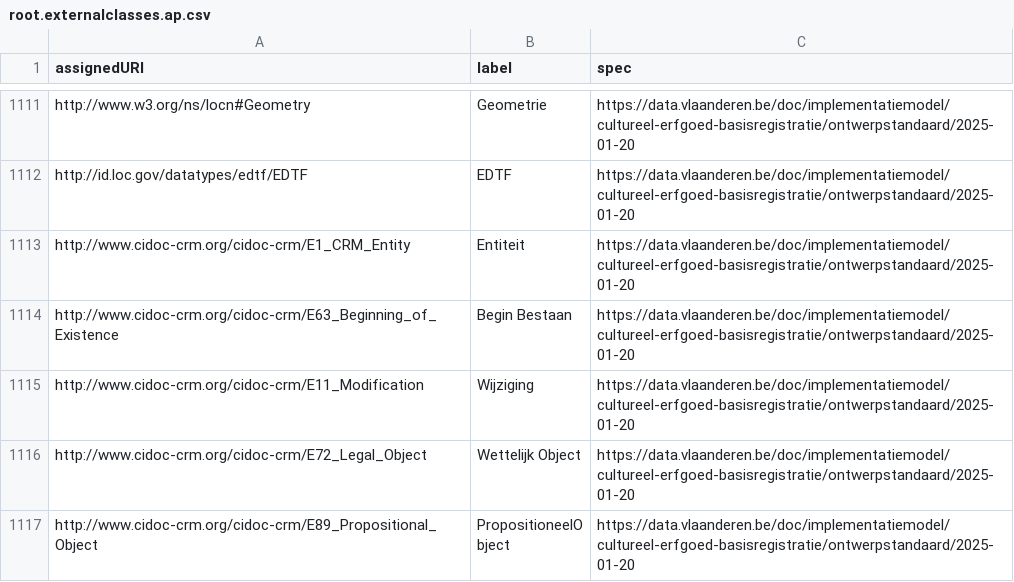
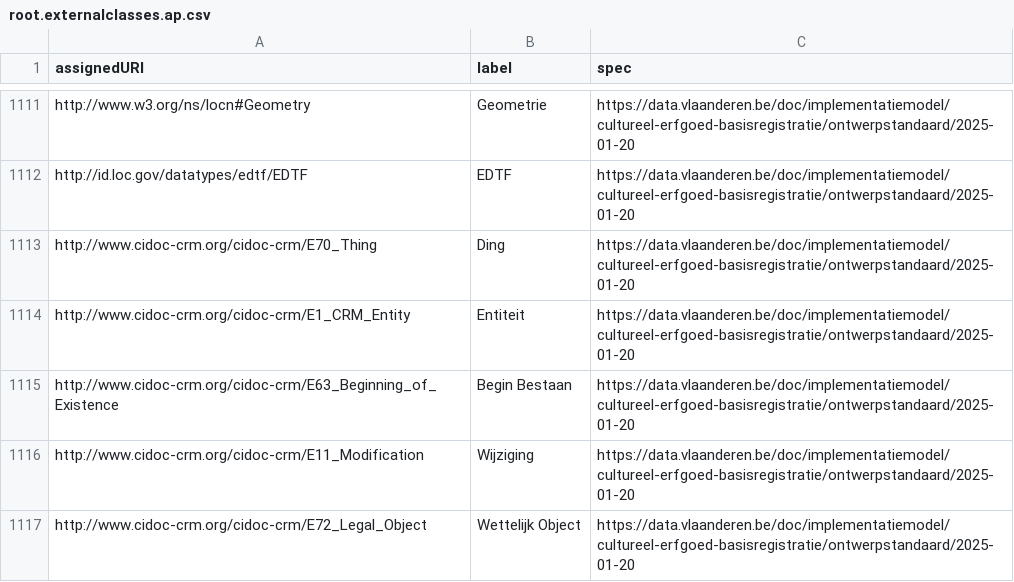
Before and after one commit to Informatievlaanderen/data.vlaanderen.be-statistics, a CSV file: root.externalclasses.ap.csv, drawn as a sheet; only a part is shown, gaps mark what is left out; the shorter side is filled out with more unchanged rows; the diff names each change by its address in the sheet, - before the commit and + after, or states it on an @@ line.

```diff
--- a/root.externalclasses.ap.csv
+++ b/root.externalclasses.ap.csv
+row 1113: http://www.cidoc-crm.org/cidoc-crm/E70_Thing | Ding | https://data.vlaanderen.be/doc/implementatiemodel/cultureel-erfgoed-basisregistratie/ontwerpstandaard/2025-01-20
```
Also changed, not shown: root.externalproperties.ap.csv, 16 other files.
